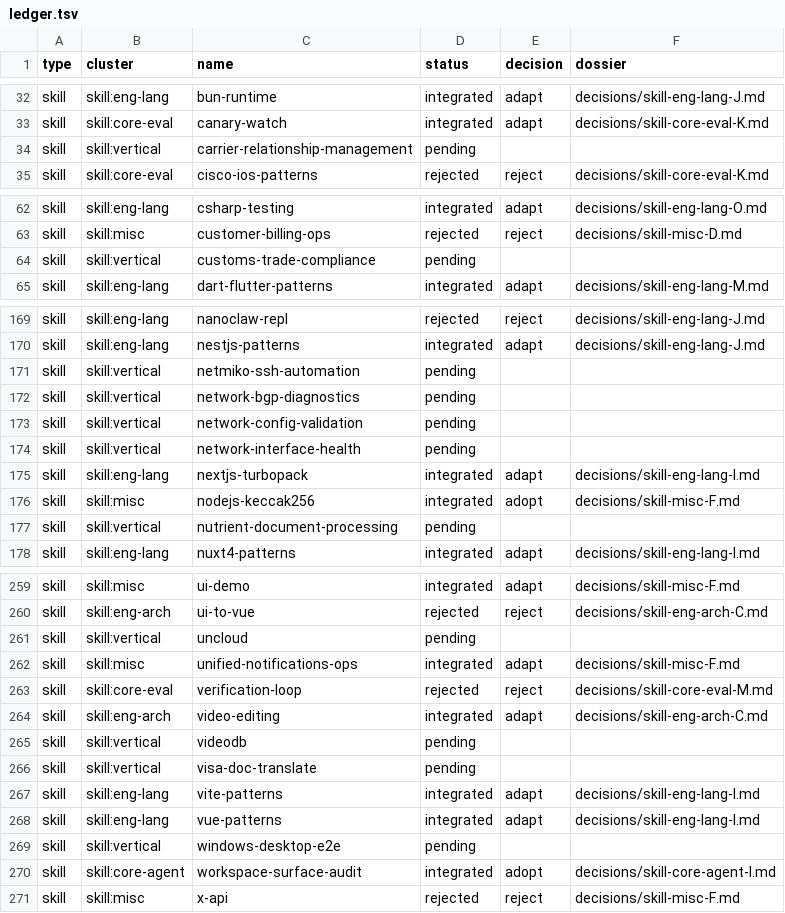
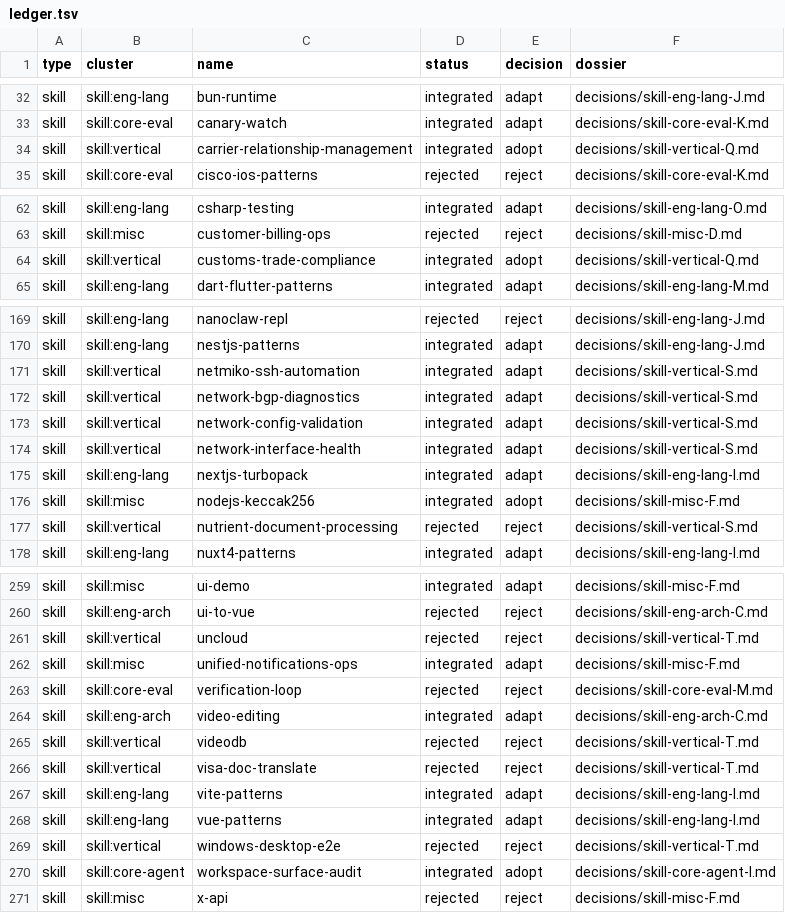
Before and after one commit to nyvlemyt/MultiAgentOS, a TSV file: docs/intake/2026-06-16-ecc-harvest/ledger.tsv, drawn as a sheet; only a part is shown, gaps mark what is left out; the diff covers the shown part only.

```diff
--- a/docs/intake/2026-06-16-ecc-harvest/ledger.tsv
+++ b/docs/intake/2026-06-16-ecc-harvest/ledger.tsv
@@ -33,3 +33,3 @@ skill	skill:eng-lang	bun-runtime	integrated	adapt	decisions/skill-eng-lang-J.md
 skill	skill:core-eval	canary-watch	integrated	adapt	decisions/skill-core-eval-K.md
-skill	skill:vertical	carrier-relationship-management	pending		
+skill	skill:vertical	carrier-relationship-management	integrated	adopt	decisions/skill-vertical-Q.md
 skill	skill:core-eval	cisco-ios-patterns	rejected	reject	decisions/skill-core-eval-K.md
@@ -63,3 +63,3 @@ skill	skill:eng-lang	csharp-testing	integrated	adapt	decisions/skill-eng-lang-O.
 skill	skill:misc	customer-billing-ops	rejected	reject	decisions/skill-misc-D.md
-skill	skill:vertical	customs-trade-compliance	pending		
+skill	skill:vertical	customs-trade-compliance	integrated	adopt	decisions/skill-vertical-Q.md
 skill	skill:eng-lang	dart-flutter-patterns	integrated	adapt	decisions/skill-eng-lang-M.md
@@ -170,9 +170,9 @@ skill	skill:eng-lang	nanoclaw-repl	rejected	reject	decisions/skill-eng-lang-J.md
 skill	skill:eng-lang	nestjs-patterns	integrated	adapt	decisions/skill-eng-lang-J.md
-skill	skill:vertical	netmiko-ssh-automation	pending		
-skill	skill:vertical	network-bgp-diagnostics	pending		
-skill	skill:vertical	network-config-validation	pending		
-skill	skill:vertical	network-interface-health	pending		
+skill	skill:vertical	netmiko-ssh-automation	integrated	adapt	decisions/skill-vertical-S.md
+skill	skill:vertical	network-bgp-diagnostics	integrated	adapt	decisions/skill-vertical-S.md
+skill	skill:vertical	network-config-validation	integrated	adapt	decisions/skill-vertical-S.md
+skill	skill:vertical	network-interface-health	integrated	adapt	decisions/skill-vertical-S.md
 skill	skill:eng-lang	nextjs-turbopack	integrated	adapt	decisions/skill-eng-lang-I.md
 skill	skill:misc	nodejs-keccak256	integrated	adopt	decisions/skill-misc-F.md
-skill	skill:vertical	nutrient-document-processing	pending		
+skill	skill:vertical	nutrient-document-processing	rejected	reject	decisions/skill-vertical-S.md
 skill	skill:eng-lang	nuxt4-patterns	integrated	adapt	decisions/skill-eng-lang-I.md
@@ -260,3 +260,3 @@ skill	skill:misc	ui-demo	integrated	adapt	decisions/skill-misc-F.md
 skill	skill:eng-arch	ui-to-vue	rejected	reject	decisions/skill-eng-arch-C.md
-skill	skill:vertical	uncloud	pending		
+skill	skill:vertical	uncloud	rejected	reject	decisions/skill-vertical-T.md
 skill	skill:misc	unified-notifications-ops	integrated	adapt	decisions/skill-misc-F.md
@@ -264,7 +264,7 @@ skill	skill:core-eval	verification-loop	rejected	reject	decisions/skill-core-eva
 skill	skill:eng-arch	video-editing	integrated	adapt	decisions/skill-eng-arch-C.md
-skill	skill:vertical	videodb	pending		
-skill	skill:vertical	visa-doc-translate	pending		
+skill	skill:vertical	videodb	rejected	reject	decisions/skill-vertical-T.md
+skill	skill:vertical	visa-doc-translate	rejected	reject	decisions/skill-vertical-T.md
 skill	skill:eng-lang	vite-patterns	integrated	adapt	decisions/skill-eng-lang-I.md
 skill	skill:eng-lang	vue-patterns	integrated	adapt	decisions/skill-eng-lang-I.md
-skill	skill:vertical	windows-desktop-e2e	pending		
+skill	skill:vertical	windows-desktop-e2e	rejected	reject	decisions/skill-vertical-T.md
 skill	skill:core-agent	workspace-surface-audit	integrated	adopt	decisions/skill-core-agent-I.md
```
Also changed, not shown: 54 edited cells elsewhere in this file, 21 other files.
